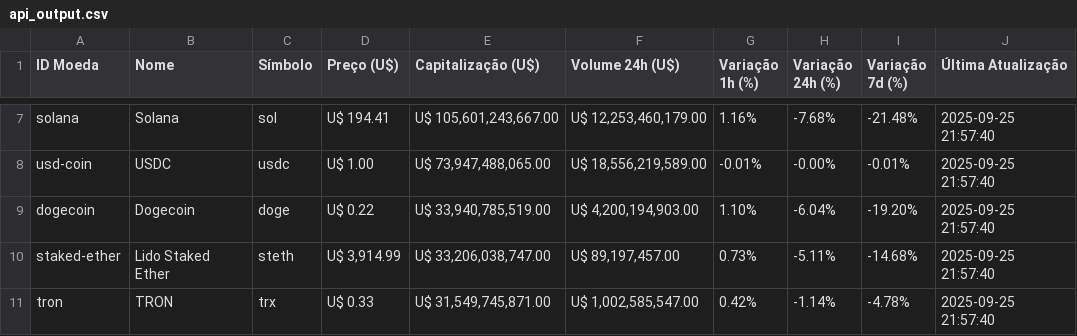
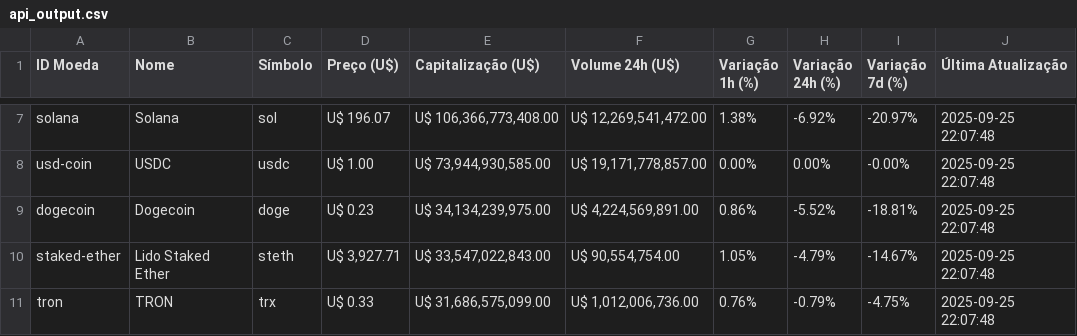
Before and after one commit to bruno-cassio/CriptoRank, a CSV file: Bruno_de_Cassio/outputs/api_output.csv, drawn as a sheet; only a part is shown, gaps mark what is left out; the diff covers the shown part only; the diff names each change by its address in the sheet, - before the commit and + after, or states it on an @@ line.

```diff
--- a/Bruno_de_Cassio/outputs/api_output.csv
+++ b/Bruno_de_Cassio/outputs/api_output.csv
-D7 (Preço (U$)): U$ 194.41
+D7 (Preço (U$)): U$ 196.07
-E7 (Capitalização (U$)): U$ 105,601,243,667.00
+E7 (Capitalização (U$)): U$ 106,366,773,408.00
-F7 (Volume 24h (U$)): U$ 12,253,460,179.00
+F7 (Volume 24h (U$)): U$ 12,269,541,472.00
-G7 (Variação 1h (%)): 1.16%
+G7 (Variação 1h (%)): 1.38%
-H7 (Variação 24h (%)): -7.68%
+H7 (Variação 24h (%)): -6.92%
-I7 (Variação 7d (%)): -21.48%
+I7 (Variação 7d (%)): -20.97%
-J7:J11 (Última Atualização): 2025-09-25 21:57:40
+J7:J11 (Última Atualização): 2025-09-25 22:07:48
-E8 (Capitalização (U$)): U$ 73,947,488,065.00
+E8 (Capitalização (U$)): U$ 73,944,930,585.00
-F8 (Volume 24h (U$)): U$ 18,556,219,589.00
+F8 (Volume 24h (U$)): U$ 19,171,778,857.00
-G8 (Variação 1h (%)): -0.01%
+G8 (Variação 1h (%)): 0.00%
-H8 (Variação 24h (%)): -0.00%
+H8 (Variação 24h (%)): 0.00%
-I8 (Variação 7d (%)): -0.01%
+I8 (Variação 7d (%)): -0.00%
-D9 (Preço (U$)): U$ 0.22
+D9 (Preço (U$)): U$ 0.23
-E9 (Capitalização (U$)): U$ 33,940,785,519.00
+E9 (Capitalização (U$)): U$ 34,134,239,975.00
-F9 (Volume 24h (U$)): U$ 4,200,194,903.00
+F9 (Volume 24h (U$)): U$ 4,224,569,891.00
-G9 (Variação 1h (%)): 1.10%
+G9 (Variação 1h (%)): 0.86%
-H9 (Variação 24h (%)): -6.04%
+H9 (Variação 24h (%)): -5.52%
-I9 (Variação 7d (%)): -19.20%
+I9 (Variação 7d (%)): -18.81%
-D10 (Preço (U$)): U$ 3,914.99
+D10 (Preço (U$)): U$ 3,927.71
-E10 (Capitalização (U$)): U$ 33,206,038,747.00
+E10 (Capitalização (U$)): U$ 33,547,022,843.00
-F10 (Volume 24h (U$)): U$ 89,197,457.00
+F10 (Volume 24h (U$)): U$ 90,554,754.00
-G10 (Variação 1h (%)): 0.73%
+G10 (Variação 1h (%)): 1.05%
-H10 (Variação 24h (%)): -5.11%
+H10 (Variação 24h (%)): -4.79%
-I10 (Variação 7d (%)): -14.68%
+I10 (Variação 7d (%)): -14.67%
-E11 (Capitalização (U$)): U$ 31,549,745,871.00
+E11 (Capitalização (U$)): U$ 31,686,575,099.00
-F11 (Volume 24h (U$)): U$ 1,002,585,547.00
+F11 (Volume 24h (U$)): U$ 1,012,006,736.00
-G11 (Variação 1h (%)): 0.42%
+G11 (Variação 1h (%)): 0.76%
-H11 (Variação 24h (%)): -1.14%
+H11 (Variação 24h (%)): -0.79%
-I11 (Variação 7d (%)): -4.78%
+I11 (Variação 7d (%)): -4.75%
```
Also changed, not shown: 34 edited cells elsewhere in this file, 4 other files.
